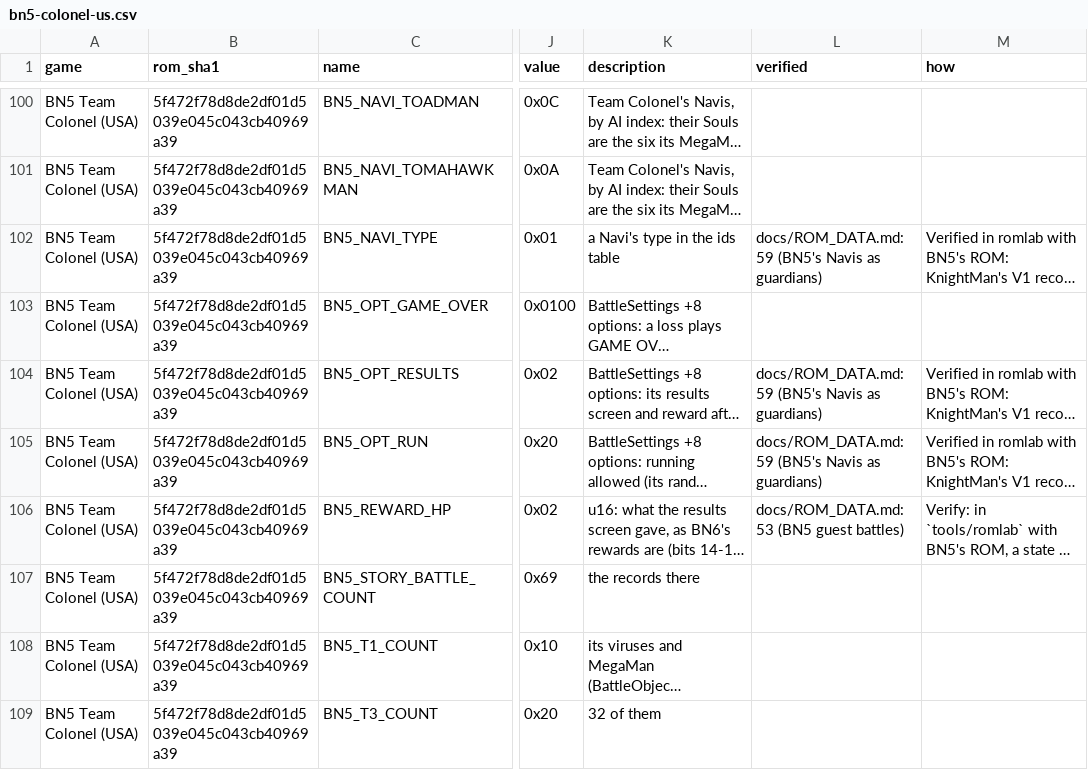
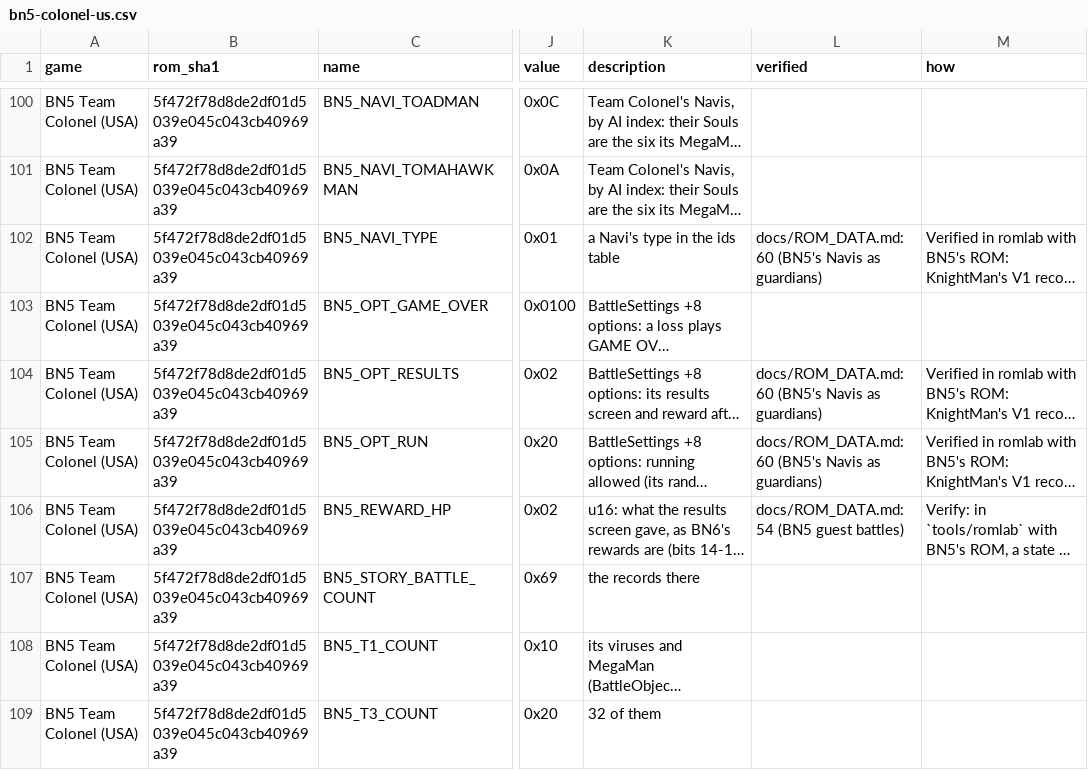
Before and after one commit to saschb2b/Mega-Man-Battle-Network-Cyberworld-Endless, a CSV file: docs/symbols/bn5-colonel-us.csv, drawn as a sheet; only a part is shown, gaps mark what is left out; long unchanged cells end in …; the diff covers the shown part only; the diff names each change by its address in the sheet, - before the commit and + after, or states it on an @@ line.

```diff
--- a/docs/symbols/bn5-colonel-us.csv
+++ b/docs/symbols/bn5-colonel-us.csv
-L102 (verified): docs/ROM_DATA.md:59 (BN5's Navis…
+L102 (verified): docs/ROM_DATA.md:60 (BN5's Navis…
-L104:L105 (verified): docs/ROM_DATA.md:59 (BN5's Navis…
+L104:L105 (verified): docs/ROM_DATA.md:60 (BN5's Navis…
-L106 (verified): docs/ROM_DATA.md:53 (BN5 guest battles)
+L106 (verified): docs/ROM_DATA.md:54 (BN5 guest battles)
```
Also changed, not shown: 88 edited cells elsewhere in this file, docs/symbols/bn6-gregar-us.csv, 40 other files.
